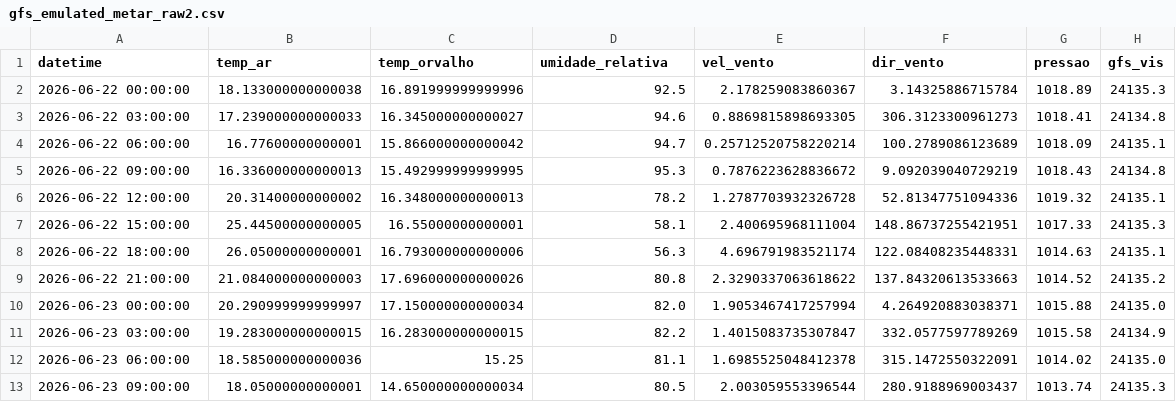
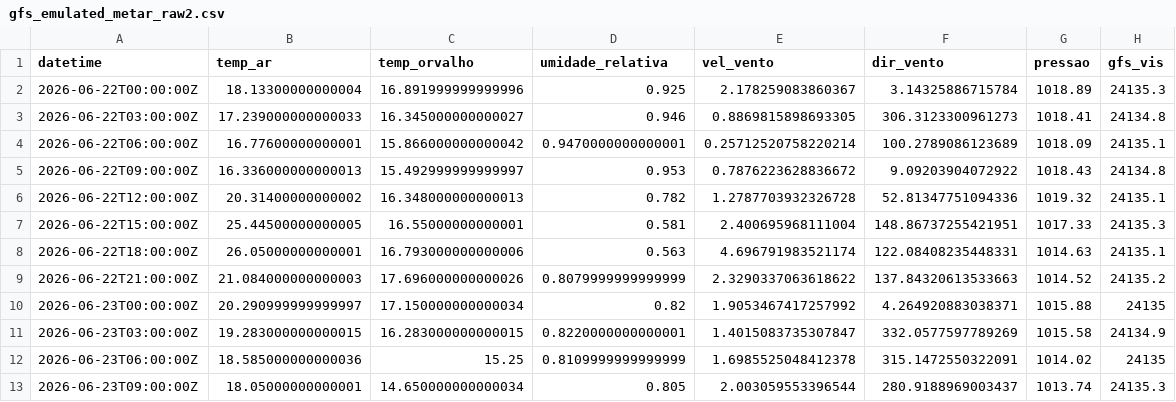
Before and after one commit to igorzeck/WRF-IC, a CSV file: datasets/gfs_emulated_metar_raw2.csv, drawn as a sheet; only a part is shown; the diff covers the shown part only.

```diff
--- a/datasets/gfs_emulated_metar_raw2.csv
+++ b/datasets/gfs_emulated_metar_raw2.csv
@@ -1,13 +1,13 @@
 datetime,temp_ar,temp_orvalho,umidade_relativa,vel_vento,dir_vento,pressao,gfs_vis
-2026-06-22 00:00:00,18.133000000000038,16.891999999999996,92.5,2.178259083860367,3.14325886715784,1018.89,24135.3
-2026-06-22 03:00:00,17.239000000000033,16.345000000000027,94.6,0.8869815898693305,306.3123300961273,1018.41,24134.8
-2026-06-22 06:00:00,16.77600000000001,15.866000000000042,94.7,0.25712520758220214,100.2789086123689,1018.09,24135.1
-2026-06-22 09:00:00,16.336000000000013,15.492999999999995,95.3,0.7876223628836672,9.092039040729219,1018.43,24134.8
-2026-06-22 12:00:00,20.31400000000002,16.348000000000013,78.2,1.2787703932326728,52.81347751094336,1019.32,24135.1
-2026-06-22 15:00:00,25.44500000000005,16.55000000000001,58.1,2.400695968111004,148.86737255421951,1017.33,24135.3
-2026-06-22 18:00:00,26.05000000000001,16.793000000000006,56.3,4.696791983521174,122.08408235448331,1014.63,24135.1
-2026-06-22 21:00:00,21.084000000000003,17.696000000000026,80.8,2.3290337063618622,137.84320613533663,1014.52,24135.2
-2026-06-23 00:00:00,20.290999999999997,17.150000000000034,82.0,1.9053467417257994,4.264920883038371,1015.88,24135.0
-2026-06-23 03:00:00,19.283000000000015,16.283000000000015,82.2,1.4015083735307847,332.0577597789269,1015.58,24134.9
-2026-06-23 06:00:00,18.585000000000036,15.25,81.1,1.6985525048412378,315.1472550322091,1014.02,24135.0
-2026-06-23 09:00:00,18.05000000000001,14.650000000000034,80.5,2.003059553396544,280.9188969003437,1013.74,24135.3
+2026-06-22T00:00:00Z,18.13300000000004,16.891999999999996,0.925,2.178259083860367,3.14325886715784,1018.89,24135.3
+2026-06-22T03:00:00Z,17.239000000000033,16.345000000000027,0.946,0.8869815898693305,306.3123300961273,1018.41,24134.8
+2026-06-22T06:00:00Z,16.77600000000001,15.866000000000042,0.9470000000000001,0.25712520758220214,100.2789086123689,1018.09,24135.1
+2026-06-22T09:00:00Z,16.336000000000013,15.492999999999997,0.953,0.7876223628836672,9.09203904072922,1018.43,24134.8
+2026-06-22T12:00:00Z,20.31400000000002,16.348000000000013,0.782,1.2787703932326728,52.81347751094336,1019.32,24135.1
+2026-06-22T15:00:00Z,25.44500000000005,16.55000000000001,0.581,2.400695968111004,148.86737255421951,1017.33,24135.3
+2026-06-22T18:00:00Z,26.05000000000001,16.793000000000006,0.563,4.696791983521174,122.08408235448331,1014.63,24135.1
+2026-06-22T21:00:00Z,21.084000000000003,17.696000000000026,0.8079999999999999,2.3290337063618622,137.84320613533663,1014.52,24135.2
+2026-06-23T00:00:00Z,20.290999999999997,17.150000000000034,0.82,1.9053467417257992,4.264920883038371,1015.88,24135
+2026-06-23T03:00:00Z,19.283000000000015,16.283000000000015,0.8220000000000001,1.4015083735307847,332.0577597789269,1015.58,24134.9
+2026-06-23T06:00:00Z,18.585000000000036,15.25,0.8109999999999999,1.6985525048412378,315.1472550322091,1014.02,24135
+2026-06-23T09:00:00Z,18.05000000000001,14.650000000000034,0.805,2.003059553396544,280.9188969003437,1013.74,24135.3
```
Also changed, not shown: 1 added row, 1 removed row and 94 edited cells elsewhere in this file, 3 other files.
